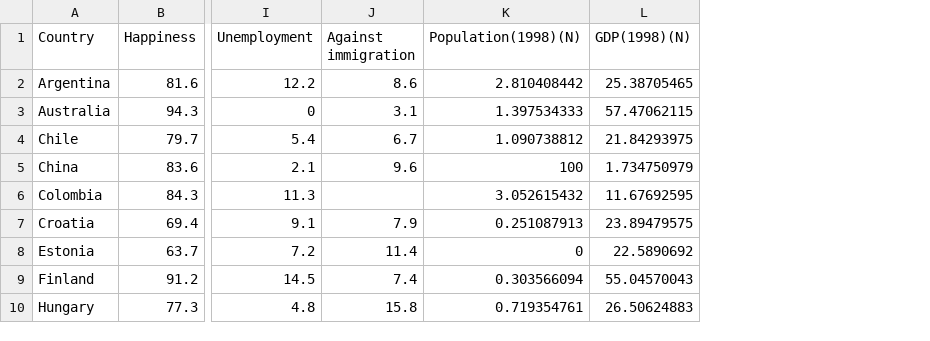
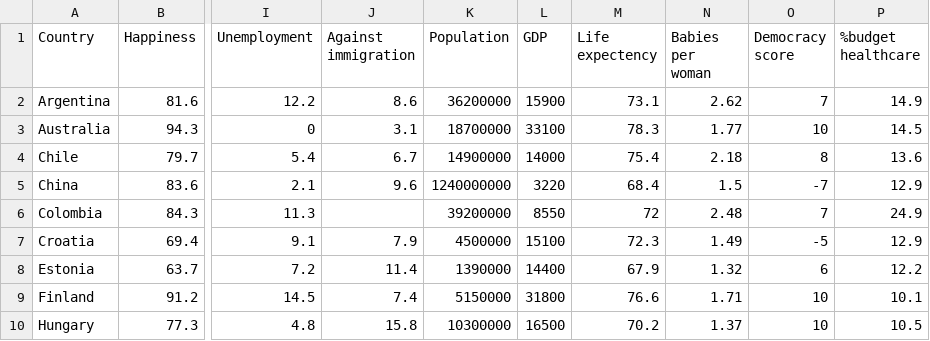
Before and after one commit to wska/Visualizing-the-World-Through-its-Own-Worldview, a CSV file: data/wave3.csv, drawn as a sheet; only a part is shown, gaps mark what is left out; removed rows and columns are numbered as before the commit, all else as after; the diff names each change by its address in the sheet, - before the commit and + after, or states it on an @@ line.

Commit message:
Added more gapminder data.

```diff
--- a/data/wave3.csv
+++ b/data/wave3.csv
-column K (Population(1998)(N)), rows 2-10: 2.810408442 | 1.397534333 | 1.090738812 | 100 | 3.052615432 | 0.251087913 | 0 | 0.303566094 | 0.719354761
-column L (GDP(1998)(N)), rows 2-10: 25.38705465 | 57.47062115 | 21.84293975 | 1.734750979 | 11.67692595 | 23.89479575 | 22.5890692 | 55.04570043 | 26.50624883
+column K (Population), rows 2-10: 36200000 | 18700000 | 14900000 | 1240000000 | 39200000 | 4500000 | 1390000 | 5150000 | 10300000
+column L (GDP), rows 2-10: 15900 | 33100 | 14000 | 3220 | 8550 | 15100 | 14400 | 31800 | 16500
+column M (Life expectency), rows 2-10: 73.1 | 78.3 | 75.4 | 68.4 | 72 | 72.3 | 67.9 | 76.6 | 70.2
+column N (Babies per woman), rows 2-10: 2.62 | 1.77 | 2.18 | 1.5 | 2.48 | 1.49 | 1.32 | 1.71 | 1.37
+column O (Democracy score), rows 2-10: 7 | 10 | 8 | -7 | 7 | -5 | 6 | 10 | 10
+column P (%budget healthcare), rows 2-10: 14.9 | 14.5 | 13.6 | 12.9 | 24.9 | 12.9 | 12.2 | 10.1 | 10.5
```
Also changed, not shown: data/wave4.csv, data/wave5.csv, 1 other file.
